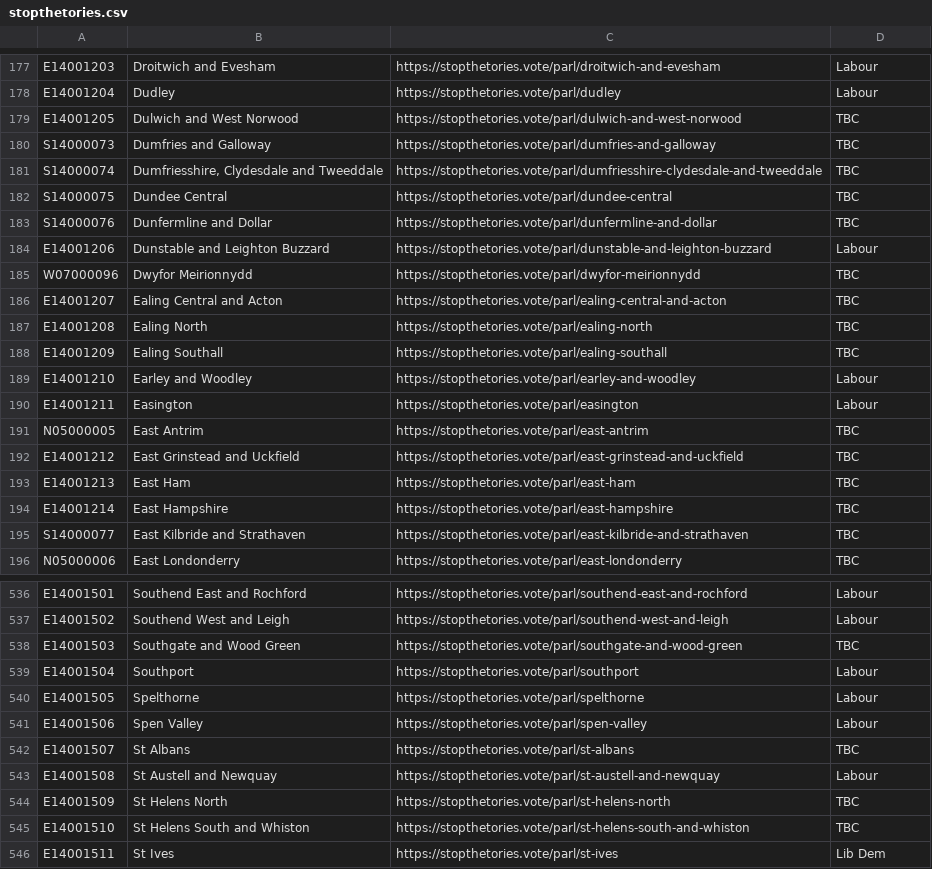
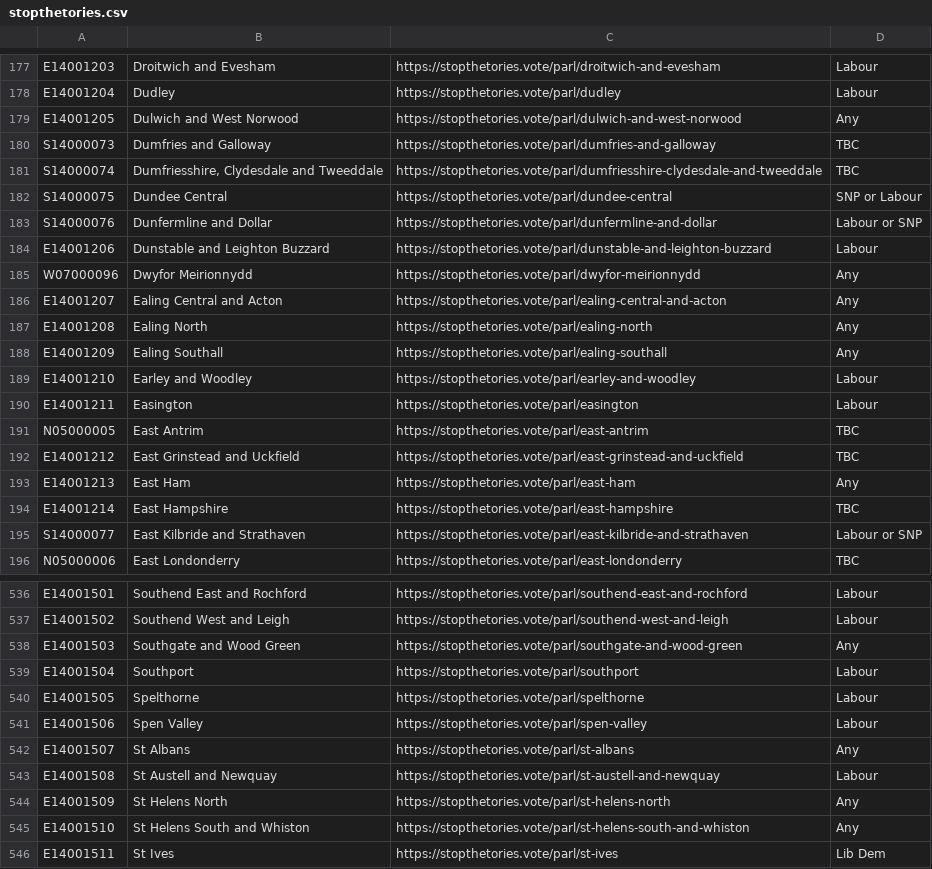
Before and after one commit to inigo/tacticalvoting-consistency-checker, a CSV file: data/stopthetories.csv, drawn as a sheet; only a part is shown, gaps mark what is left out; the diff covers the shown part only.

```diff
--- a/data/stopthetories.csv
+++ b/data/stopthetories.csv
@@ -178,12 +178,12 @@ E14001203,Droitwich and Evesham,https://stopthetories.vote/parl/droitwich-and-ev
 E14001204,Dudley,https://stopthetories.vote/parl/dudley,Labour
-E14001205,Dulwich and West Norwood,https://stopthetories.vote/parl/dulwich-and-west-norwood,TBC
+E14001205,Dulwich and West Norwood,https://stopthetories.vote/parl/dulwich-and-west-norwood,Any
 S14000073,Dumfries and Galloway,https://stopthetories.vote/parl/dumfries-and-galloway,TBC
 S14000074,"Dumfriesshire, Clydesdale and Tweeddale",https://stopthetories.vote/parl/dumfriesshire-clydesdale-and-tweeddale,TBC
-S14000075,Dundee Central,https://stopthetories.vote/parl/dundee-central,TBC
-S14000076,Dunfermline and Dollar,https://stopthetories.vote/parl/dunfermline-and-dollar,TBC
+S14000075,Dundee Central,https://stopthetories.vote/parl/dundee-central,SNP or Labour
+S14000076,Dunfermline and Dollar,https://stopthetories.vote/parl/dunfermline-and-dollar,Labour or SNP
 E14001206,Dunstable and Leighton Buzzard,https://stopthetories.vote/parl/dunstable-and-leighton-buzzard,Labour
-W07000096,Dwyfor Meirionnydd,https://stopthetories.vote/parl/dwyfor-meirionnydd,TBC
-E14001207,Ealing Central and Acton,https://stopthetories.vote/parl/ealing-central-and-acton,TBC
-E14001208,Ealing North,https://stopthetories.vote/parl/ealing-north,TBC
-E14001209,Ealing Southall,https://stopthetories.vote/parl/ealing-southall,TBC
+W07000096,Dwyfor Meirionnydd,https://stopthetories.vote/parl/dwyfor-meirionnydd,Any
+E14001207,Ealing Central and Acton,https://stopthetories.vote/parl/ealing-central-and-acton,Any
+E14001208,Ealing North,https://stopthetories.vote/parl/ealing-north,Any
+E14001209,Ealing Southall,https://stopthetories.vote/parl/ealing-southall,Any
 E14001210,Earley and Woodley,https://stopthetories.vote/parl/earley-and-woodley,Labour
@@ -192,5 +192,5 @@ N05000005,East Antrim,https://stopthetories.vote/parl/east-antrim,TBC
 E14001212,East Grinstead and Uckfield,https://stopthetories.vote/parl/east-grinstead-and-uckfield,TBC
-E14001213,East Ham,https://stopthetories.vote/parl/east-ham,TBC
+E14001213,East Ham,https://stopthetories.vote/parl/east-ham,Any
 E14001214,East Hampshire,https://stopthetories.vote/parl/east-hampshire,TBC
-S14000077,East Kilbride and Strathaven,https://stopthetories.vote/parl/east-kilbride-and-strathaven,TBC
+S14000077,East Kilbride and Strathaven,https://stopthetories.vote/parl/east-kilbride-and-strathaven,Labour or SNP
 N05000006,East Londonderry,https://stopthetories.vote/parl/east-londonderry,TBC
@@ -537,3 +537,3 @@ E14001501,Southend East and Rochford,https://stopthetories.vote/parl/southend-ea
 E14001502,Southend West and Leigh,https://stopthetories.vote/parl/southend-west-and-leigh,Labour
-E14001503,Southgate and Wood Green,https://stopthetories.vote/parl/southgate-and-wood-green,TBC
+E14001503,Southgate and Wood Green,https://stopthetories.vote/parl/southgate-and-wood-green,Any
 E14001504,Southport,https://stopthetories.vote/parl/southport,Labour
@@ -541,6 +541,6 @@ E14001505,Spelthorne,https://stopthetories.vote/parl/spelthorne,Labour
 E14001506,Spen Valley,https://stopthetories.vote/parl/spen-valley,Labour
-E14001507,St Albans,https://stopthetories.vote/parl/st-albans,TBC
+E14001507,St Albans,https://stopthetories.vote/parl/st-albans,Any
 E14001508,St Austell and Newquay,https://stopthetories.vote/parl/st-austell-and-newquay,Labour
-E14001509,St Helens North,https://stopthetories.vote/parl/st-helens-north,TBC
-E14001510,St Helens South and Whiston,https://stopthetories.vote/parl/st-helens-south-and-whiston,TBC
+E14001509,St Helens North,https://stopthetories.vote/parl/st-helens-north,Any
+E14001510,St Helens South and Whiston,https://stopthetories.vote/parl/st-helens-south-and-whiston,Any
 E14001511,St Ives,https://stopthetories.vote/parl/st-ives,Lib Dem
```
Also changed, not shown: 139 edited cells elsewhere in this file, 1 other file.
